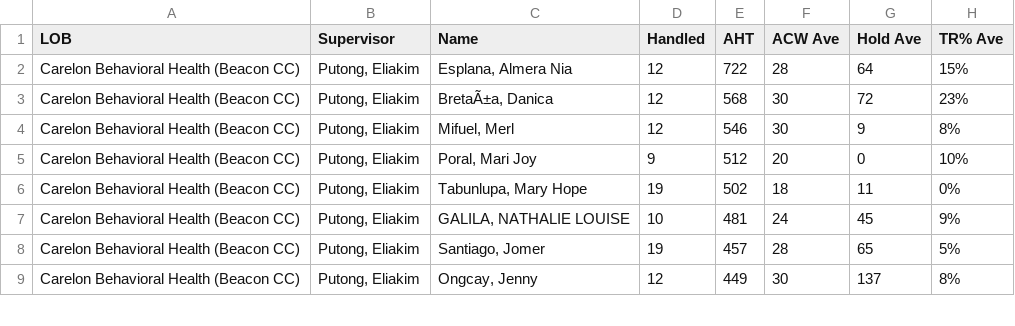
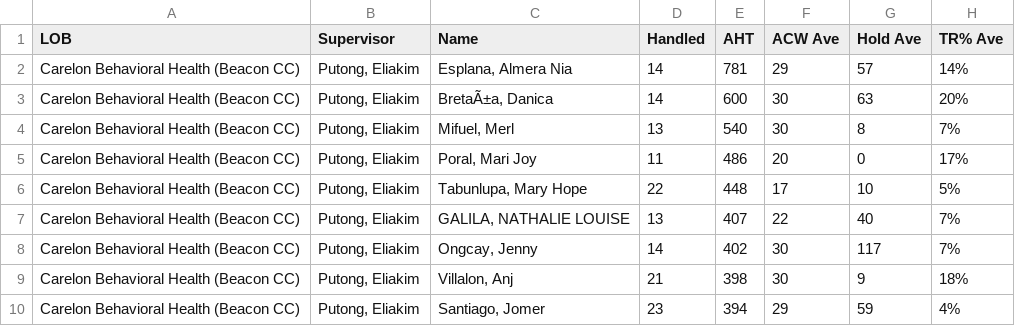
Before and after one commit to gayleF-cgs/AHT-interval, a CSV file: cbhcc.csv, drawn as a sheet; only a part is shown; the diff covers the shown part only.

```diff
--- a/cbhcc.csv
+++ b/cbhcc.csv
@@ -1,9 +1,10 @@
 LOB,Supervisor,Name,Handled,AHT,ACW Ave,Hold Ave,TR% Ave
-Carelon Behavioral Health (Beacon CC),"Putong, Eliakim","Esplana, Almera Nia",12,722,28,64,15%
-Carelon Behavioral Health (Beacon CC),"Putong, Eliakim","BretaÃ±a, Danica",12,568,30,72,23%
-Carelon Behavioral Health (Beacon CC),"Putong, Eliakim","Mifuel, Merl",12,546,30,9,8%
-Carelon Behavioral Health (Beacon CC),"Putong, Eliakim","Poral, Mari Joy",9,512,20,0,10%
-Carelon Behavioral Health (Beacon CC),"Putong, Eliakim","Tabunlupa, Mary Hope",19,502,18,11,0%
-Carelon Behavioral Health (Beacon CC),"Putong, Eliakim","GALILA, NATHALIE LOUISE",10,481,24,45,9%
-Carelon Behavioral Health (Beacon CC),"Putong, Eliakim","Santiago, Jomer",19,457,28,65,5%
-Carelon Behavioral Health (Beacon CC),"Putong, Eliakim","Ongcay, Jenny",12,449,30,137,8%
+Carelon Behavioral Health (Beacon CC),"Putong, Eliakim","Esplana, Almera Nia",14,781,29,57,14%
+Carelon Behavioral Health (Beacon CC),"Putong, Eliakim","BretaÃ±a, Danica",14,600,30,63,20%
+Carelon Behavioral Health (Beacon CC),"Putong, Eliakim","Mifuel, Merl",13,540,30,8,7%
+Carelon Behavioral Health (Beacon CC),"Putong, Eliakim","Poral, Mari Joy",11,486,20,0,17%
+Carelon Behavioral Health (Beacon CC),"Putong, Eliakim","Tabunlupa, Mary Hope",22,448,17,10,5%
+Carelon Behavioral Health (Beacon CC),"Putong, Eliakim","GALILA, NATHALIE LOUISE",13,407,22,40,7%
+Carelon Behavioral Health (Beacon CC),"Putong, Eliakim","Ongcay, Jenny",14,402,30,117,7%
+Carelon Behavioral Health (Beacon CC),"Putong, Eliakim","Villalon, Anj",21,398,30,9,18%
+Carelon Behavioral Health (Beacon CC),"Putong, Eliakim","Santiago, Jomer",23,394,29,59,4%
```
Also changed, not shown: 4 added rows, 6 removed rows and 60 edited cells elsewhere in this file, cbhccoverallAHT.csv.
